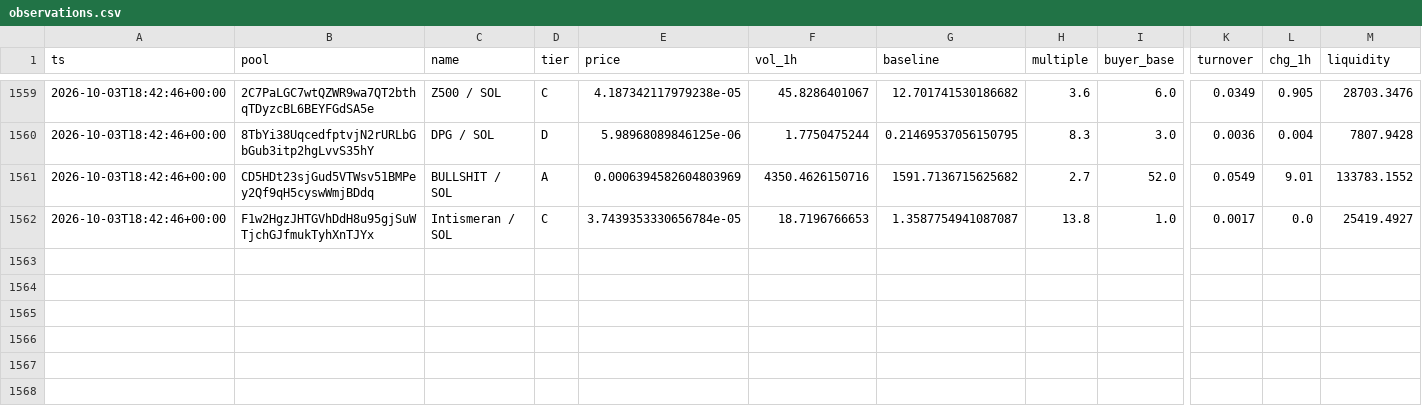
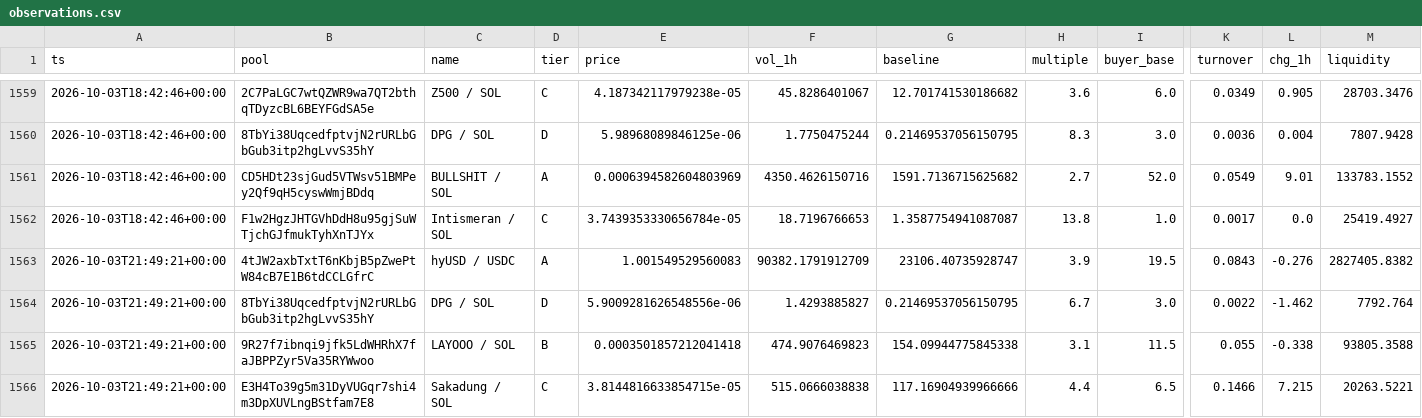
Before and after one commit to kennyasamoah/Kryptsig, a CSV file: observations.csv, drawn as a sheet; only a part is shown, gaps mark what is left out; rows hold the shown columns only; the diff names each change by its address in the sheet, - before the commit and + after, or states it on an @@ line.

```diff
--- a/observations.csv
+++ b/observations.csv
+row 1563: 2026-10-03T21:49:21+00:00 | 4tJW2axbTxtT6nKbjB5pZwePtW84cB7E1B6tdCCLGfrC | hyUSD / USDC | A | 1.001549529560083 | 90382.1791912709 | 23106.40735928747 | 3.9 | 19.5 | 0.0843 | -0.276 | 2827405.8382
+row 1564: 2026-10-03T21:49:21+00:00 | 8TbYi38UqcedfptvjN2rURLbGbGub3itp2hgLvvS35hY | DPG / SOL | D | 5.9009281626548556e-06 | 1.4293885827 | 0.21469537056150795 | 6.7 | 3.0 | 0.0022 | -1.462 | 7792.764
+row 1565: 2026-10-03T21:49:21+00:00 | 9R27f7ibnqi9jfk5LdWHRhX7faJBPPZyr5Va35RYWwoo | LAYOOO / SOL | B | 0.0003501857212041418 | 474.9076469823 | 154.09944775845338 | 3.1 | 11.5 | 0.055 | -0.338 | 93805.3588
+row 1566: 2026-10-03T21:49:21+00:00 | E3H4To39g5m31DyVUGqr7shi4m3DpXUVLngBStfam7E8 | Sakadung / SOL | C | 3.8144816633854715e-05 | 515.0666038838 | 117.16904939966666 | 4.4 | 6.5 | 0.1466 | 7.215 | 20263.5221
```
Also changed, not shown: admitted.csv, 1 other file.
